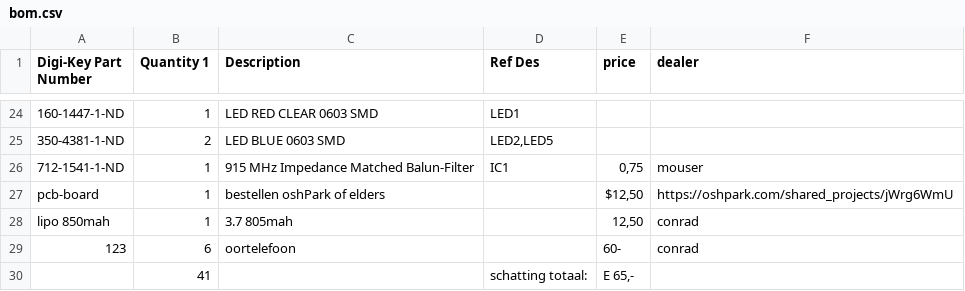
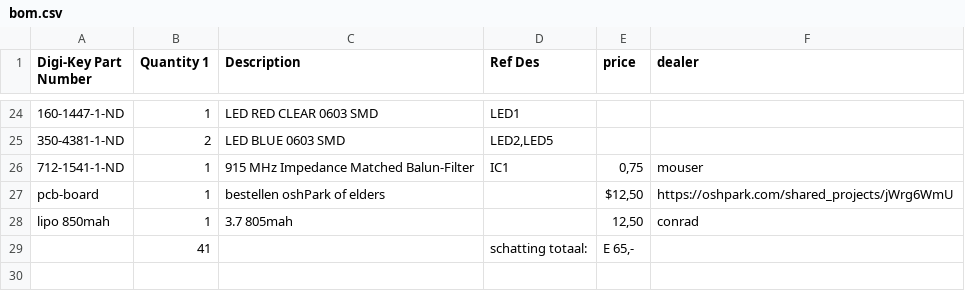
Before and after one commit to pieterverhees/rileylink, a CSV file: hardware/bom.csv, drawn as a sheet; only a part is shown, gaps mark what is left out; the diff names each change by its address in the sheet, - before the commit and + after, or states it on an @@ line.

Commit message:
Update bom.csv

```diff
--- a/hardware/bom.csv
+++ b/hardware/bom.csv
-row 29: 123 | 6 | oortelefoon |  | 60- | conrad
```
